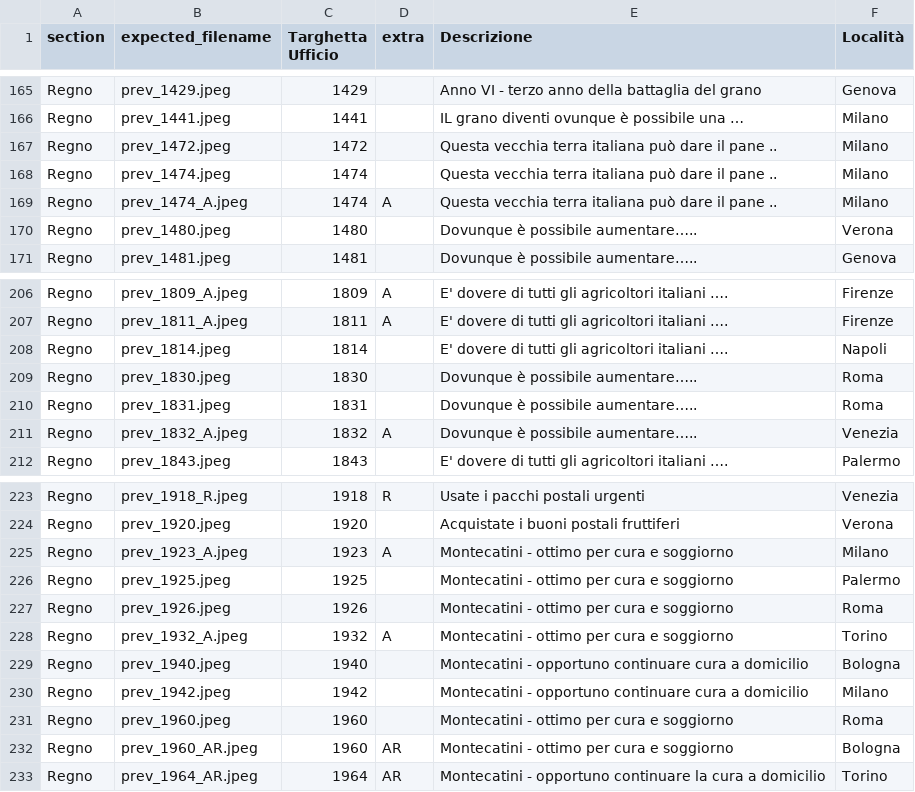
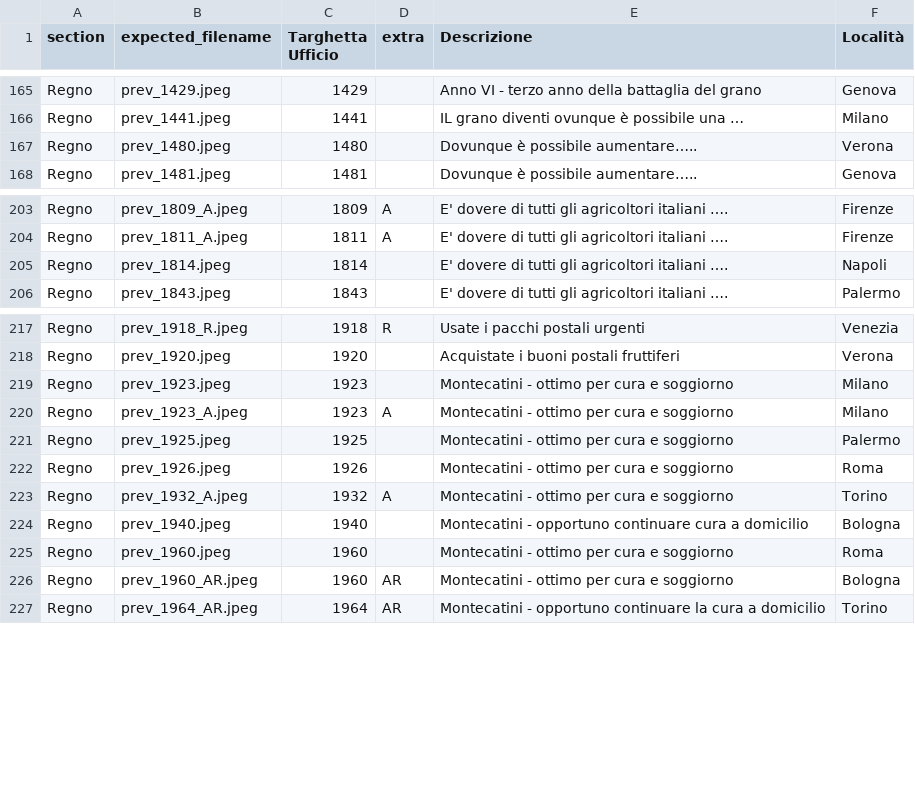
Before and after one commit to francyphil/francyphil.github.io, a CSV file: missing_images.csv, drawn as a sheet; only a part is shown, gaps mark what is left out; removed rows and columns are numbered as before the commit, all else as after; the diff names each change by its address in the sheet, - before the commit and + after, or states it on an @@ line.

```diff
--- a/missing_images.csv
+++ b/missing_images.csv
-row 167: Regno | prev_1472.jpeg | 1472 |  | Questa vecchia terra italiana può dare il pane .. | Milano
-row 168: Regno | prev_1474.jpeg | 1474 |  | Questa vecchia terra italiana può dare il pane .. | Milano
-row 169: Regno | prev_1474_A.jpeg | 1474 | A | Questa vecchia terra italiana può dare il pane .. | Milano
-row 209: Regno | prev_1830.jpeg | 1830 |  | Dovunque è possibile aumentare….. | Roma
-row 210: Regno | prev_1831.jpeg | 1831 |  | Dovunque è possibile aumentare….. | Roma
-row 211: Regno | prev_1832_A.jpeg | 1832 | A | Dovunque è possibile aumentare….. | Venezia
+row 219: Regno | prev_1923.jpeg | 1923 |  | Montecatini - ottimo per cura e soggiorno | Milano
-row 230: Regno | prev_1942.jpeg | 1942 |  | Montecatini - opportuno continuare cura a domicilio | Milano
```
Also changed, not shown: 15 other files.
